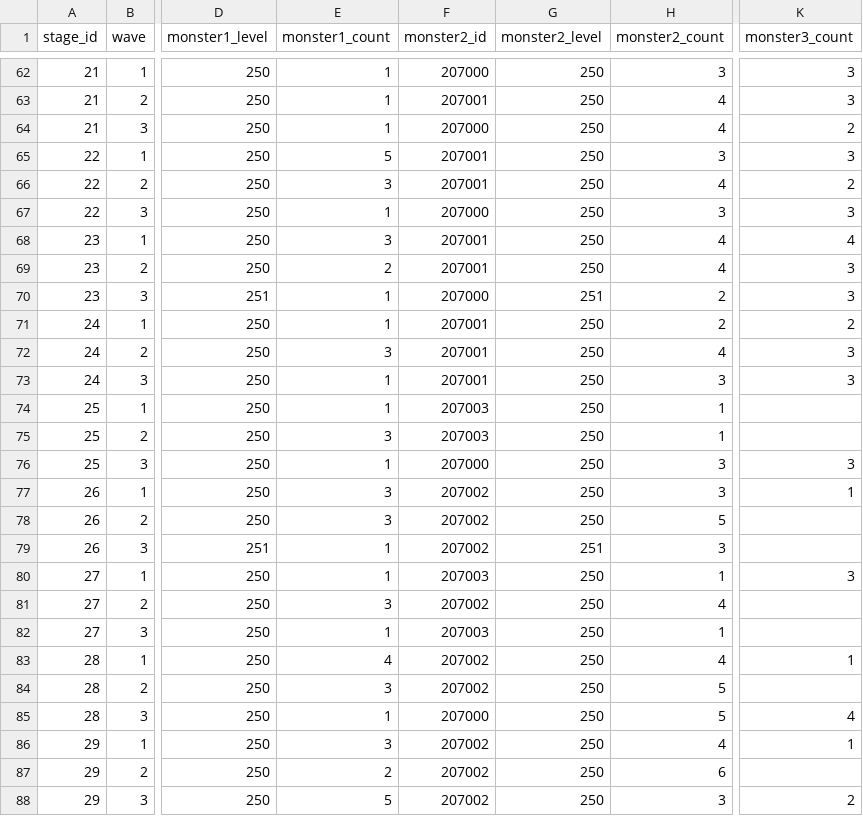
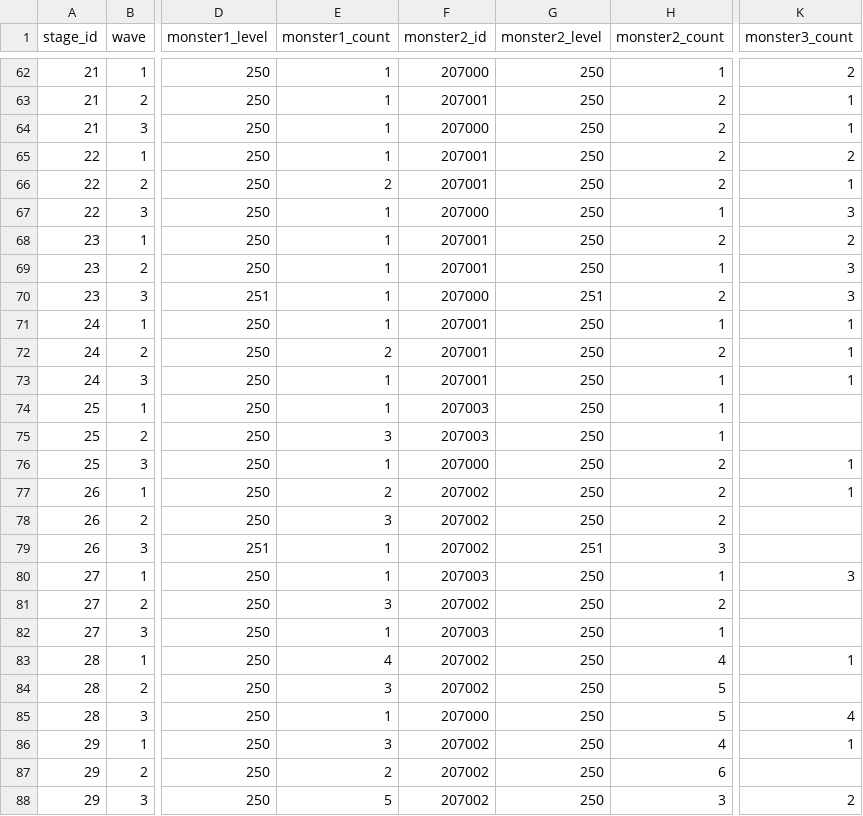
Before and after one commit to planetarium/lib9c, a CSV file: Lib9c/TableCSV/WorldAndStage/StageWaveSheet.csv, drawn as a sheet; only a part is shown, gaps mark what is left out; the diff covers the shown part only; the diff names each change by its address in the sheet, - before the commit and + after, or states it on an @@ line.

```diff
--- a/Lib9c/TableCSV/WorldAndStage/StageWaveSheet.csv
+++ b/Lib9c/TableCSV/WorldAndStage/StageWaveSheet.csv
-H62 (monster2_count): 3
+H62 (monster2_count): 1
-K62 (monster3_count): 3
+K62 (monster3_count): 2
-H63:H64 (monster2_count): 4
+H63:H64 (monster2_count): 2
-K63 (monster3_count): 3
+K63 (monster3_count): 1
-K64 (monster3_count): 2
+K64 (monster3_count): 1
-E65 (monster1_count): 5
+E65 (monster1_count): 1
-H65 (monster2_count): 3
+H65 (monster2_count): 2
-K65 (monster3_count): 3
+K65 (monster3_count): 2
-E66 (monster1_count): 3
+E66 (monster1_count): 2
-H66 (monster2_count): 4
+H66 (monster2_count): 2
-K66 (monster3_count): 2
+K66 (monster3_count): 1
-H67 (monster2_count): 3
+H67 (monster2_count): 1
-E68 (monster1_count): 3
+E68 (monster1_count): 1
-H68 (monster2_count): 4
+H68 (monster2_count): 2
-K68 (monster3_count): 4
+K68 (monster3_count): 2
-E69 (monster1_count): 2
+E69 (monster1_count): 1
-H69 (monster2_count): 4
+H69 (monster2_count): 1
-H71 (monster2_count): 2
+H71 (monster2_count): 1
-K71 (monster3_count): 2
+K71 (monster3_count): 1
-E72 (monster1_count): 3
+E72 (monster1_count): 2
-H72 (monster2_count): 4
+H72 (monster2_count): 2
-K72:K73 (monster3_count): 3
+K72:K73 (monster3_count): 1
-H73 (monster2_count): 3
+H73 (monster2_count): 1
-H76:H77 (monster2_count): 3
+H76:H77 (monster2_count): 2
-K76 (monster3_count): 3
+K76 (monster3_count): 1
-E77 (monster1_count): 3
+E77 (monster1_count): 2
-H78 (monster2_count): 5
+H78 (monster2_count): 2
-H81 (monster2_count): 4
+H81 (monster2_count): 2
```
Also changed, not shown: 44 edited cells elsewhere in this file, Lib9c/TableCSV/Item/EquipmentItemSheet.csv, 1 other file.
